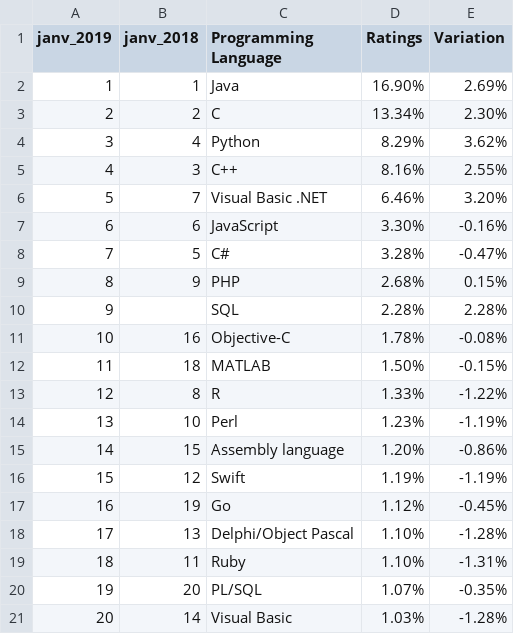
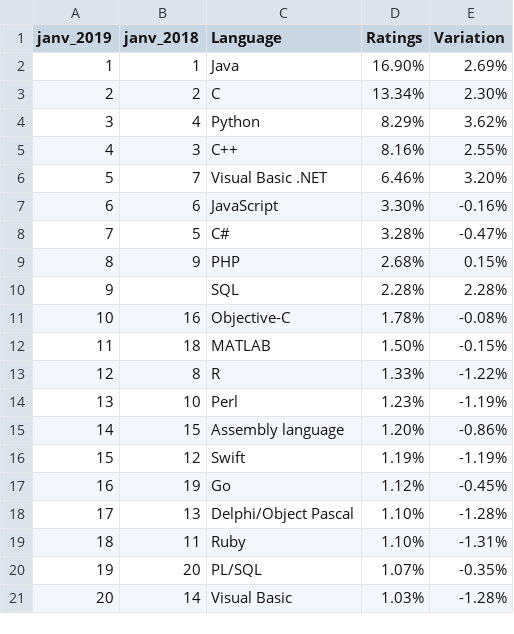
Before and after one commit to fousseynoubah/dswr_slides, a CSV file: 1_Introduction/tiobe_index.csv, drawn as a sheet.

Commit message:
Update tiobe_index.csv

```diff
--- a/1_Introduction/tiobe_index.csv
+++ b/1_Introduction/tiobe_index.csv
@@ -1,2 +1,2 @@
-janv_2019,janv_2018,Programming Language,Ratings,Variation
+janv_2019,janv_2018, Language,Ratings,Variation
 1,1,Java,16.90%,2.69%
```
